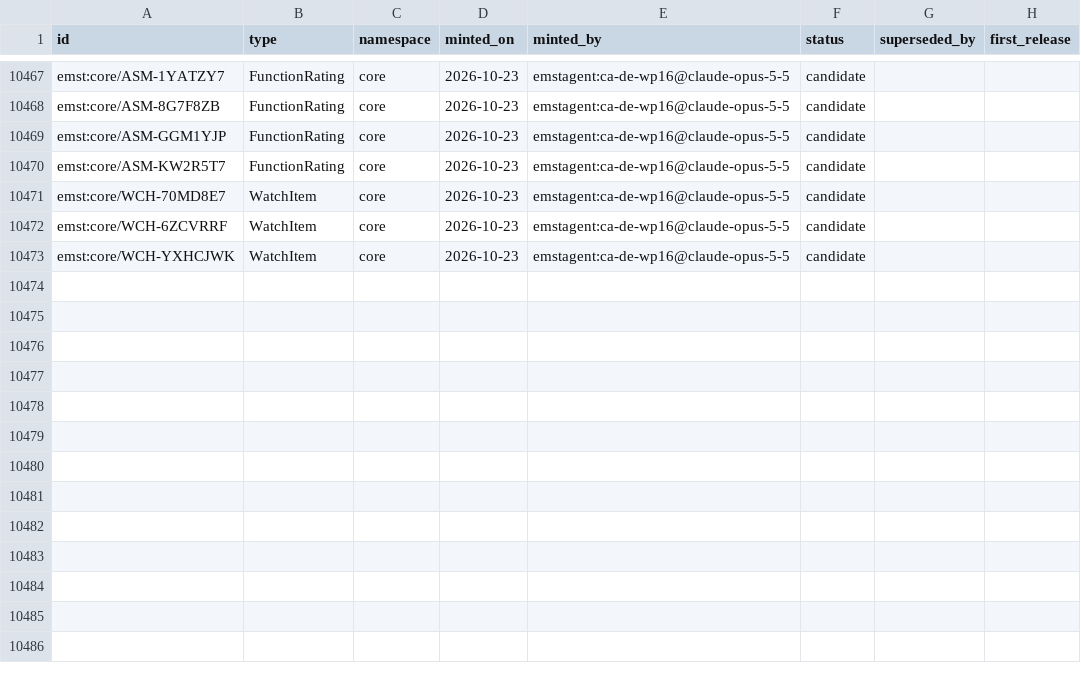
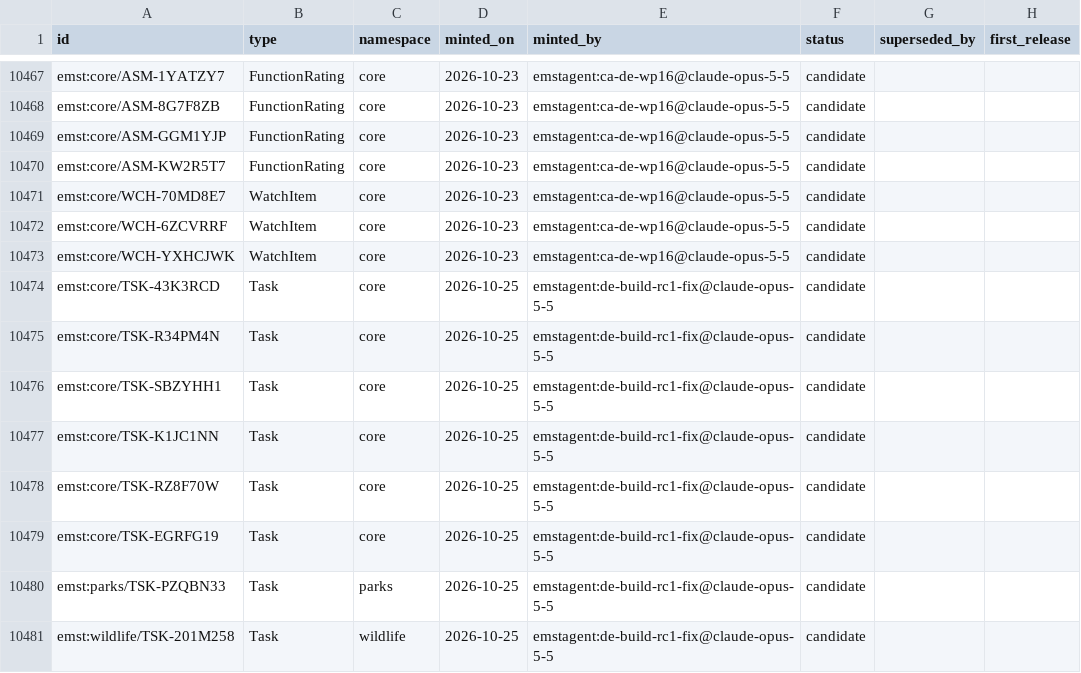
Before and after one commit to jrwashebek/Enviroskillstaxonomy, a CSV file: data/v2/ids/registry.csv, drawn as a sheet; only a part is shown, gaps mark what is left out; the diff names each change by its address in the sheet, - before the commit and + after, or states it on an @@ line.

```diff
--- a/data/v2/ids/registry.csv
+++ b/data/v2/ids/registry.csv
+row 10474: emst:core/TSK-43K3RCD | Task | core | 2026-10-25 | emstagent:de-build-rc1-fix@claude-opus-5-5 | candidate
+row 10475: emst:core/TSK-R34PM4N | Task | core | 2026-10-25 | emstagent:de-build-rc1-fix@claude-opus-5-5 | candidate
+row 10476: emst:core/TSK-SBZYHH1 | Task | core | 2026-10-25 | emstagent:de-build-rc1-fix@claude-opus-5-5 | candidate
+row 10477: emst:core/TSK-K1JC1NN | Task | core | 2026-10-25 | emstagent:de-build-rc1-fix@claude-opus-5-5 | candidate
+row 10478: emst:core/TSK-RZ8F70W | Task | core | 2026-10-25 | emstagent:de-build-rc1-fix@claude-opus-5-5 | candidate
+row 10479: emst:core/TSK-EGRFG19 | Task | core | 2026-10-25 | emstagent:de-build-rc1-fix@claude-opus-5-5 | candidate
+row 10480: emst:parks/TSK-PZQBN33 | Task | parks | 2026-10-25 | emstagent:de-build-rc1-fix@claude-opus-5-5 | candidate
+row 10481: emst:wildlife/TSK-201M258 | Task | wildlife | 2026-10-25 | emstagent:de-build-rc1-fix@claude-opus-5-5 | candidate
```
Also changed, not shown: 10 other files.
